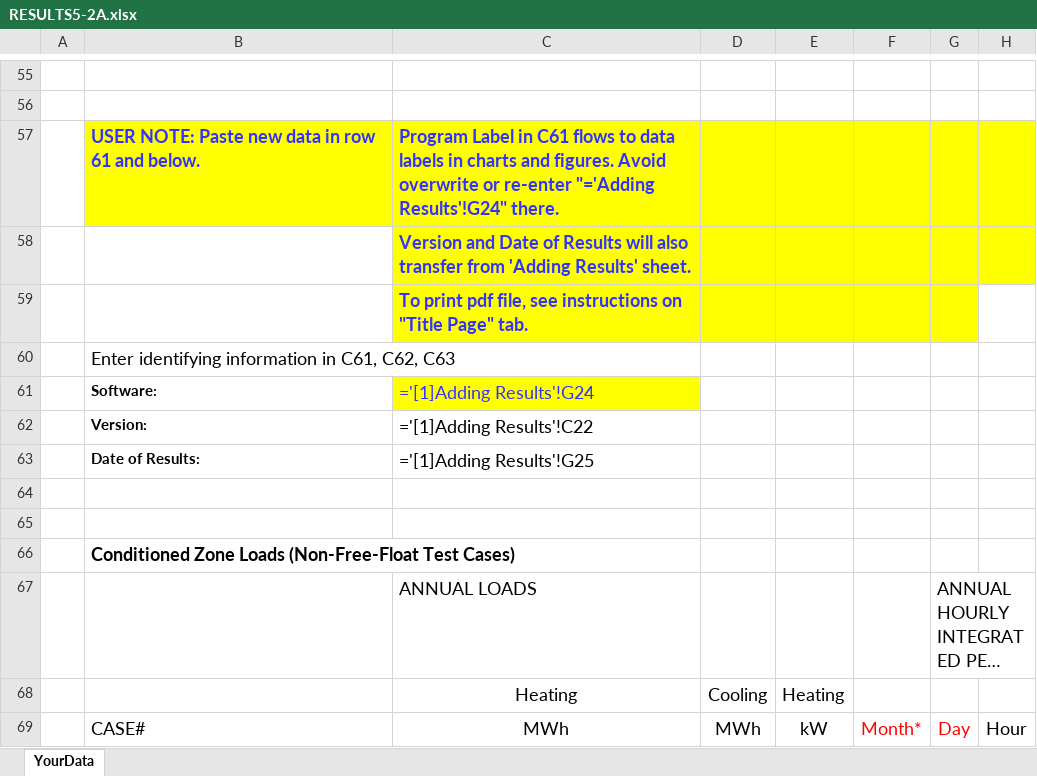
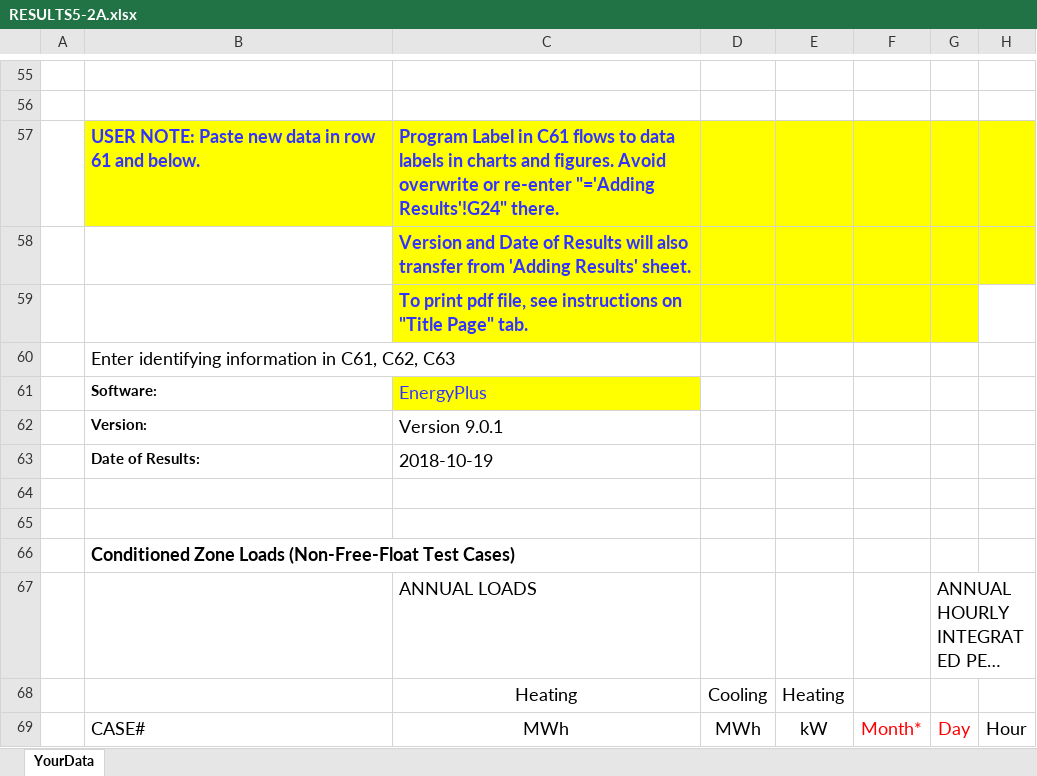
Before and after one commit to JasonGlazer/ashrae-140-automation, an Excel workbook: input/EnergyPlus/9.0.1/RESULTS5-2A.xlsx, sheet YourData, drawn as a sheet; only a part is shown, gaps mark what is left out; long unchanged cells end in …; values as stored, in another font and other column widths than the file's, no borders; formulas are shown in place of their values; the diff names each change by its address in the sheet, - before the commit and + after, or states it on an @@ line.

```diff
--- a/input/EnergyPlus/9.0.1/RESULTS5-2A.xlsx (sheet YourData)
+++ b/input/EnergyPlus/9.0.1/RESULTS5-2A.xlsx (sheet YourData)
-C61: ='[1]Adding Results'!G24
+C61: EnergyPlus
-C62: ='[1]Adding Results'!C22
+C62: Version 9.0.1
-C63: ='[1]Adding Results'!G25
+C63: 2018-10-19
```
Also changed, not shown: 1 other file.
